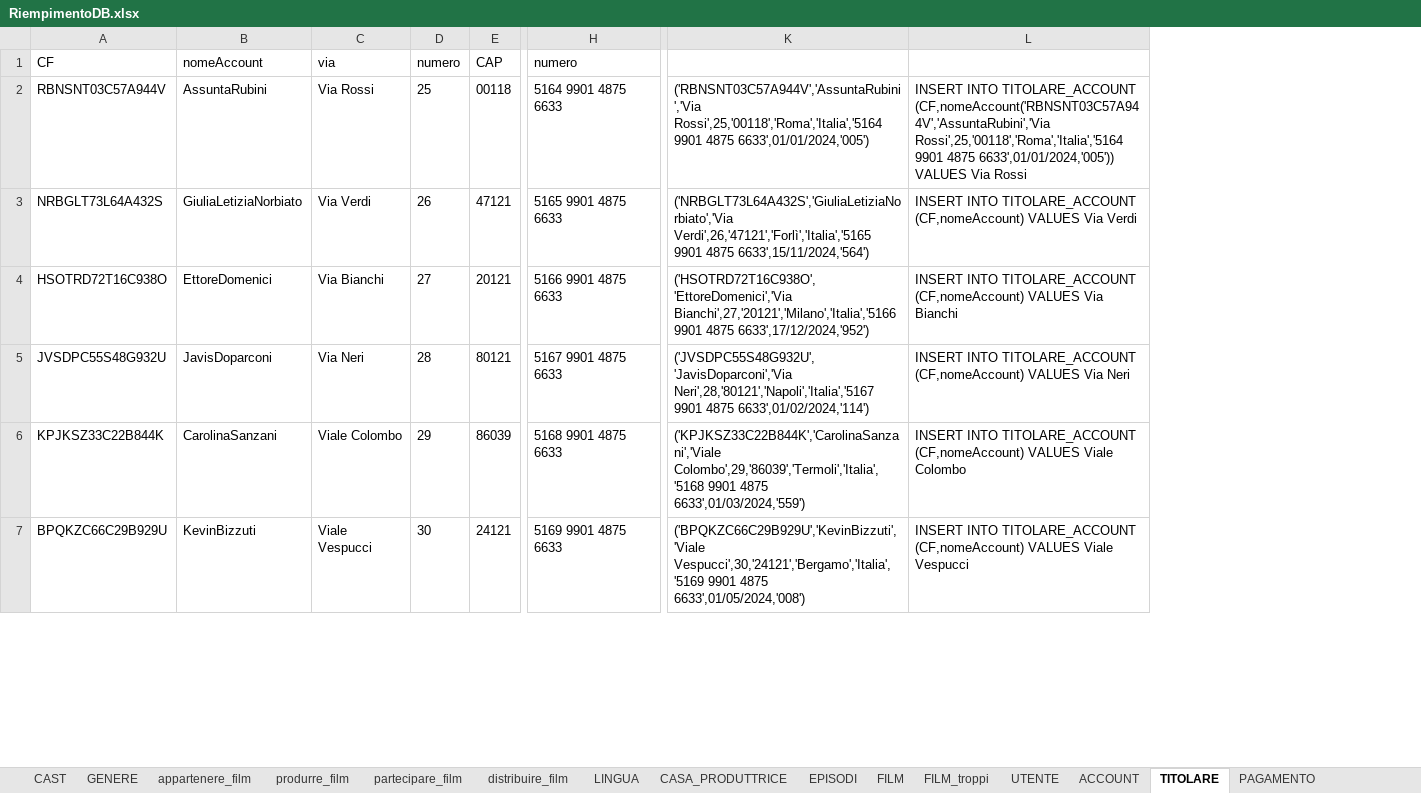
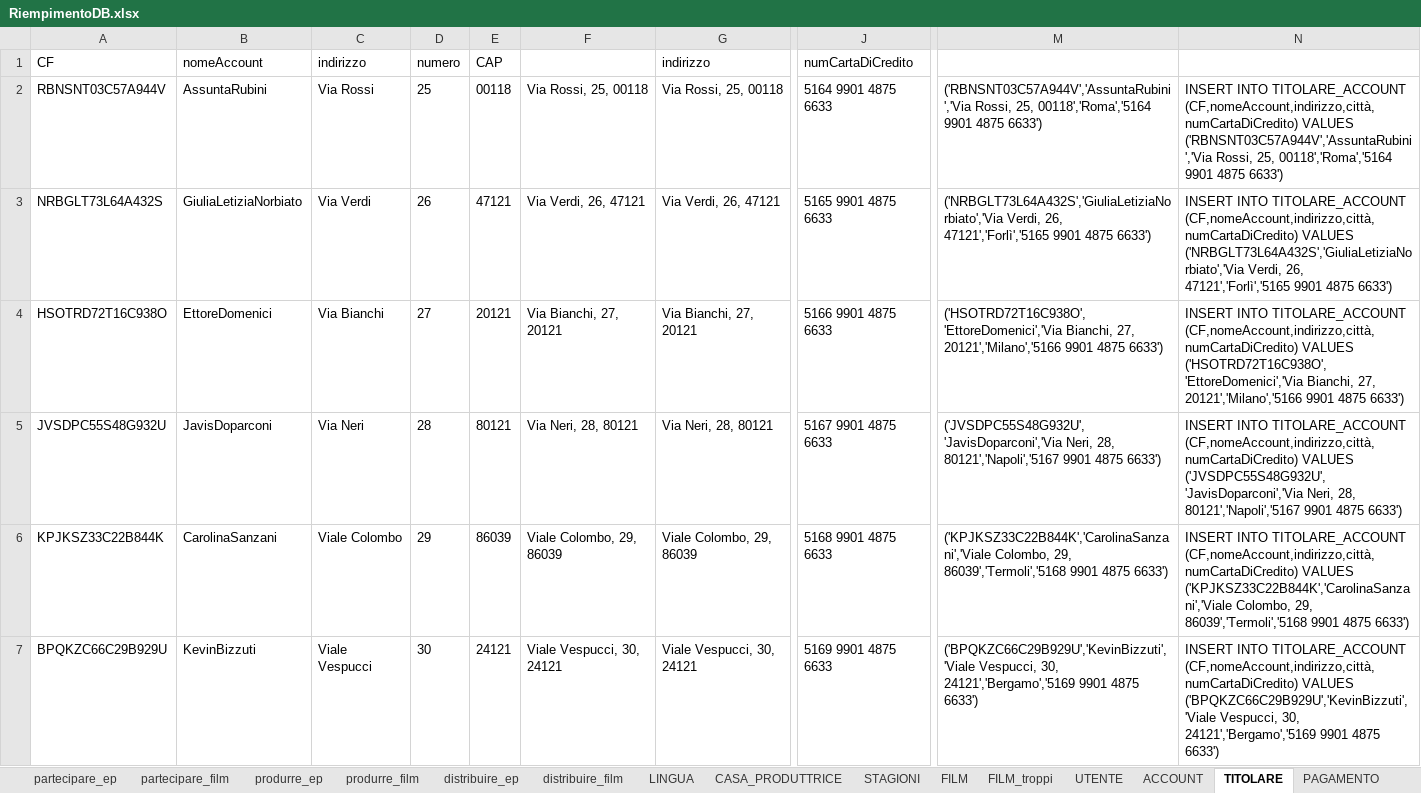
Before and after one commit to LuciaCastellucci/ProgettoBasiDiDati, an Excel workbook: Query per popolare il DB/RiempimentoDB.xlsx, sheet TITOLARE, drawn as a sheet; only a part is shown, gaps mark what is left out; values as stored, in another font and other column widths than the file's, no borders; removed rows and columns are numbered as before the commit, all else as after; the diff names each change by its address in the sheet, - before the commit and + after, or states it on an @@ line.

```diff
--- a/Query per popolare il DB/RiempimentoDB.xlsx (sheet TITOLARE)
+++ b/Query per popolare il DB/RiempimentoDB.xlsx (sheet TITOLARE)
-sheet tab: EPISODI
+sheet tab: partecipare_ep
+sheet tab: produrre_ep
+sheet tab: distribuire_ep
+sheet tab: STAGIONI
@@ sheet tab order changed: partecipare_ep | partecipare_film | produrre_ep | produrre_film | distribuire_ep | distribuire_film | LINGUA | CASA_PRODUTTRICE | STAGIONI | FILM | FILM_troppi | UTENTE | ACCOUNT | TITOLARE | PAGAMENTO @@
+column F, rows 2-7: Via Rossi, 25, 00118 | Via Verdi, 26, 47121 | Via Bianchi, 27, 20121 | Via Neri, 28, 80121 | Viale Colombo, 29, 86039 | Viale Vespucci, 30, 24121
+column G (indirizzo), rows 2-7: Via Rossi, 25, 00118 | Via Verdi, 26, 47121 | Via Bianchi, 27, 20121 | Via Neri, 28, 80121 | Viale Colombo, 29, 86039 | Viale Vespucci, 30, 24121
-column K, rows 2-7: ('RBNSNT03C57A944V','AssuntaRubini','Via Rossi',25,'00118','Roma','Italia','5164 9901 4875 6633',01/01/2024,'005') | ('NRBGLT73L64A432S','GiuliaLetiziaNorbiato','Via Verdi',26,'47121','Forlì','Italia','5165 9901 4875 6633',15/11/2024,'564') | ('HSOTRD72T16C938O','EttoreDomenici','Via Bianchi',27,'20121','Milano','Italia','5166 9901 4875 6633',17/12/2024,'952') | ('JVSDPC55S48G932U','JavisDoparconi','Via Neri',28,'80121','Napoli','Italia','5167 9901 4875 6633',01/02/2024,'114') | ('KPJKSZ33C22B844K','CarolinaSanzani','Viale Colombo',29,'86039','Termoli','Italia','5168 9901 4875 6633',01/03/2024,'559') | ('BPQKZC66C29B929U','KevinBizzuti','Viale Vespucci',30,'24121','Bergamo','Italia','5169 9901 4875 6633',01/05/2024,'008')
-column L, rows 2-7: INSERT INTO TITOLARE_ACCOUNT (CF,nomeAccount('RBNSNT03C57A944V','AssuntaRubini','Via Rossi',25,'00118','Roma','Italia','5164 9901 4875 6633',01/01/2024,'005')) VALUES Via Rossi | INSERT INTO TITOLARE_ACCOUNT (CF,nomeAccount) VALUES Via Verdi | INSERT INTO TITOLARE_ACCOUNT (CF,nomeAccount) VALUES Via Bianchi | INSERT INTO TITOLARE_ACCOUNT (CF,nomeAccount) VALUES Via Neri | INSERT INTO TITOLARE_ACCOUNT (CF,nomeAccount) VALUES Viale Colombo | INSERT INTO TITOLARE_ACCOUNT (CF,nomeAccount) VALUES Viale Vespucci
+column M, rows 2-7: ('RBNSNT03C57A944V','AssuntaRubini','Via Rossi, 25, 00118','Roma','5164 9901 4875 6633') | ('NRBGLT73L64A432S','GiuliaLetiziaNorbiato','Via Verdi, 26, 47121','Forlì','5165 9901 4875 6633') | ('HSOTRD72T16C938O','EttoreDomenici','Via Bianchi, 27, 20121','Milano','5166 9901 4875 6633') | ('JVSDPC55S48G932U','JavisDoparconi','Via Neri, 28, 80121','Napoli','5167 9901 4875 6633') | ('KPJKSZ33C22B844K','CarolinaSanzani','Viale Colombo, 29, 86039','Termoli','5168 9901 4875 6633') | ('BPQKZC66C29B929U','KevinBizzuti','Viale Vespucci, 30, 24121','Bergamo','5169 9901 4875 6633')
+column N, rows 2-7: INSERT INTO TITOLARE_ACCOUNT (CF,nomeAccount,indirizzo,città,numCartaDiCredito) VALUES ('RBNSNT03C57A944V','AssuntaRubini','Via Rossi, 25, 00118','Roma','5164 9901 4875 6633') | INSERT INTO TITOLARE_ACCOUNT (CF,nomeAccount,indirizzo,città,numCartaDiCredito) VALUES ('NRBGLT73L64A432S','GiuliaLetiziaNorbiato','Via Verdi, 26, 47121','Forlì','5165 9901 4875 6633') | INSERT INTO TITOLARE_ACCOUNT (CF,nomeAccount,indirizzo,città,numCartaDiCredito) VALUES ('HSOTRD72T16C938O','EttoreDomenici','Via Bianchi, 27, 20121','Milano','5166 9901 4875 6633') | INSERT INTO TITOLARE_ACCOUNT (CF,nomeAccount,indirizzo,città,numCartaDiCredito) VALUES ('JVSDPC55S48G932U','JavisDoparconi','Via Neri, 28, 80121','Napoli','5167 9901 4875 6633') | INSERT INTO TITOLARE_ACCOUNT (CF,nomeAccount,indirizzo,città,numCartaDiCredito) VALUES ('KPJKSZ33C22B844K','CarolinaSanzani','Viale Colombo, 29, 86039','Termoli','5168 9901 4875 6633') | INSERT INTO TITOLARE_ACCOUNT (CF,nomeAccount,indirizzo,città,numCartaDiCredito) VALUES ('BPQKZC66C29B929U','KevinBizzuti','Viale Vespucci, 30, 24121','Bergamo','5169 9901 4875 6633')
-C1: via
+C1: indirizzo
-J1: numero
+J1: numCartaDiCredito
```
Also changed, not shown: sheet PAGAMENTO, sheet ABBONAMENTO, other sheet tabs, 8 other files.
